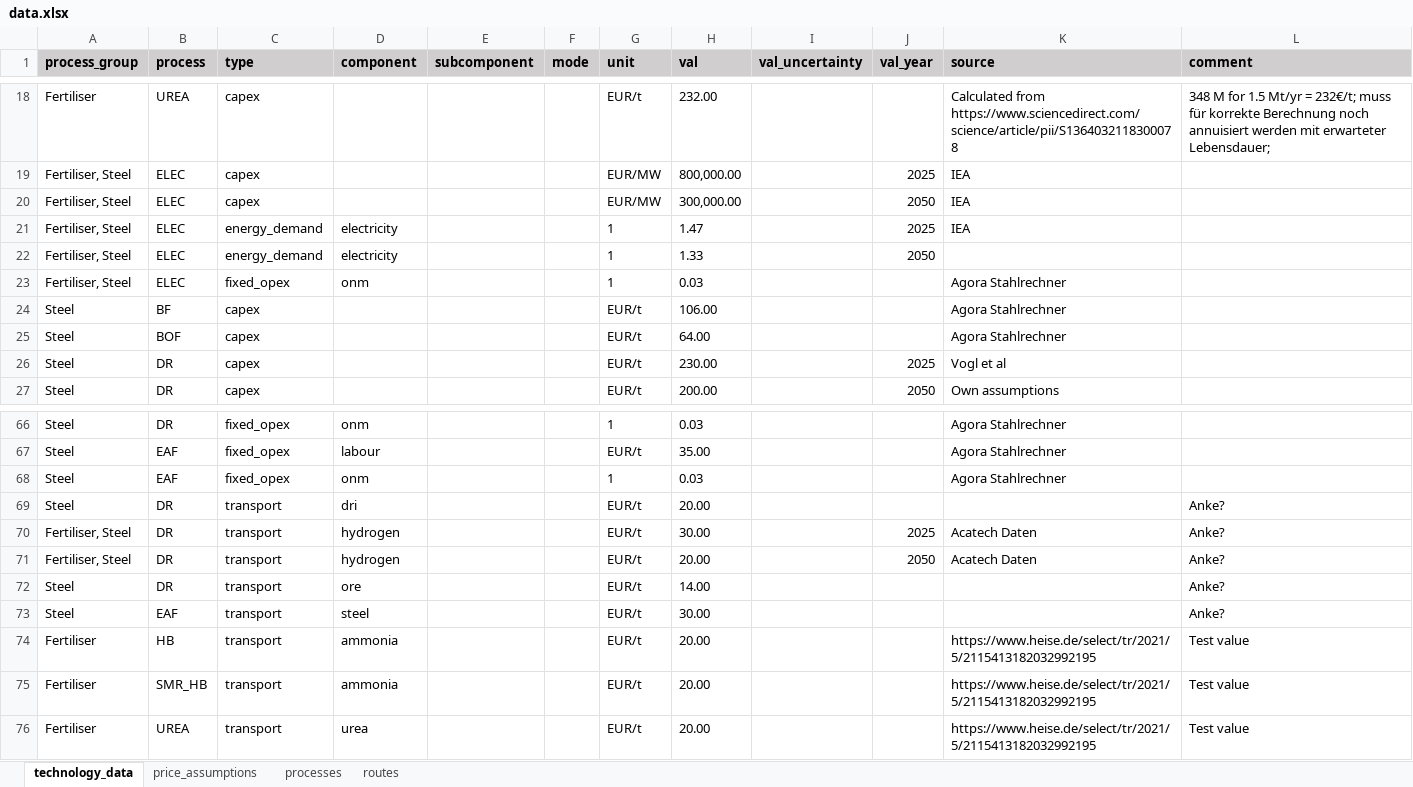
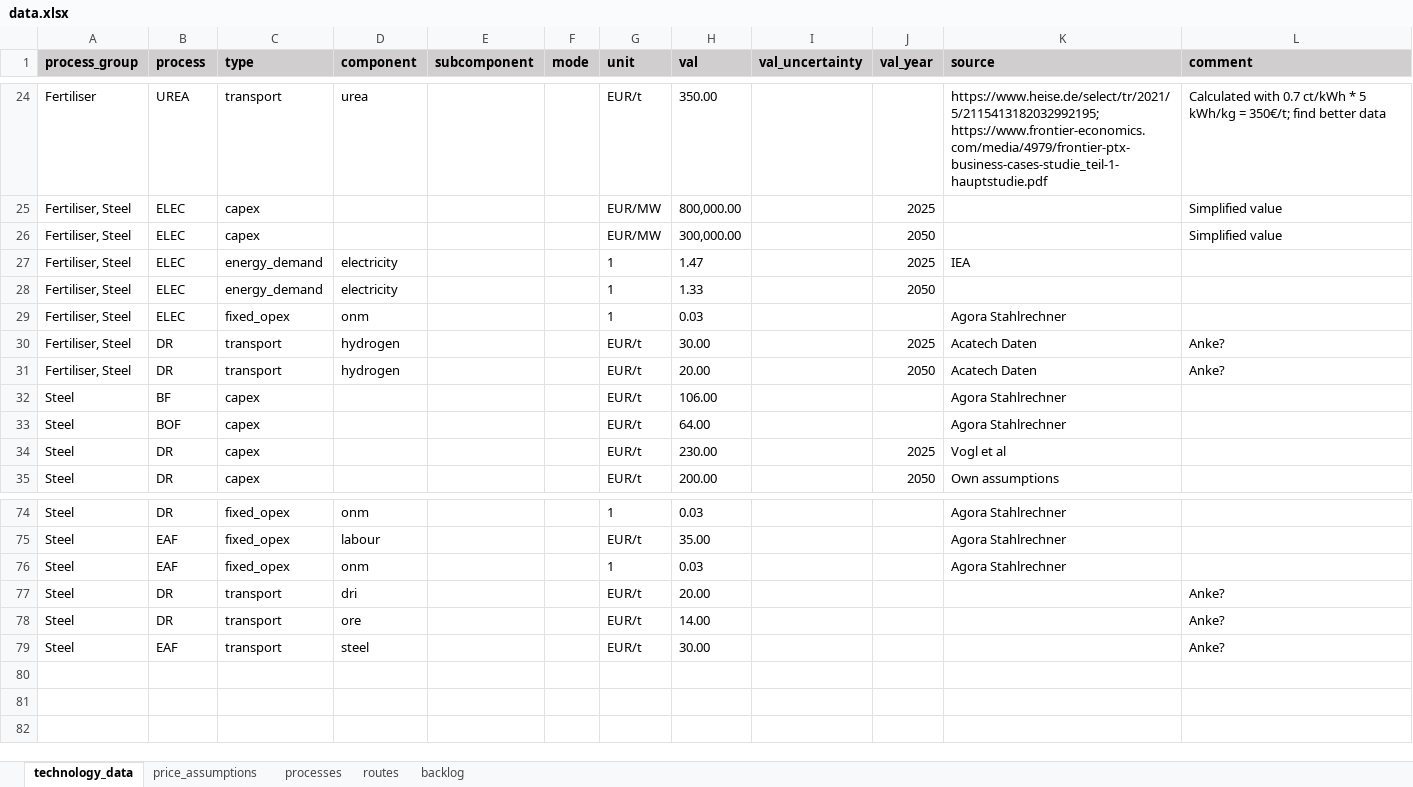
Before and after one commit to PhilippVerpoort/green-value-chains, an Excel workbook: input/data/data.xlsx, sheet technology_data, drawn as a sheet; only a part is shown, gaps mark what is left out; values as stored, in another font and other column widths than the file's, no borders; charts and pictures and conditional formats not drawn; removed rows and columns are numbered as before the commit, all else as after; the diff covers the shown part only; the diff names each change by its address in the sheet, - before the commit and + after, or states it on an @@ line.

Commit message:
Data update; added many more parameters for costs and estimates
Added many more cost parameters and feedstock for ammonia production

```diff
--- a/input/data/data.xlsx (sheet technology_data)
+++ b/input/data/data.xlsx (sheet technology_data)
+sheet tab: backlog
-C24 (type): capex
+C24 (type): transport
-D24 (component): (empty)
+D24 (component): urea
-H24 (val): 232.00
+H24 (val): 350.00
-K24 (source): Calculated from https://www.sciencedirect.com/science/article/pii/S1364032118300078
+K24 (source): https://www.heise.de/select/tr/2021/5/2115413182032992195; https://www.frontier-economics.com/media/4979/frontier-ptx-business-cases-studie_teil-1-hauptstudie.pdf
-L24 (comment): 348 M for 1.5 Mt/yr = 232€/t; muss für korrekte Berechnung noch annuisiert werden mit erwarteter Lebensdauer;
+L24 (comment): Calculated with 0.7 ct/kWh * 5 kWh/kg = 350€/t; find better data
-K25:K26 (source): IEA
+K25:K26 (source): (empty)
-L25:L26 (comment): (empty)
+L25:L26 (comment): Simplified value
@@ row 70 moved to row 30: Fertiliser, Steel @@
@@ row 71 moved to row 31: Fertiliser, Steel @@
-row 74: Fertiliser | HB | transport | ammonia |  |  | EUR/t | 20.00 |  |  | https://www.heise.de/select/tr/2021/5/2115413182032992195 | Test value
-row 75: Fertiliser | SMR_HB | transport | ammonia |  |  | EUR/t | 20.00 |  |  | https://www.heise.de/select/tr/2021/5/2115413182032992195 | Test value
-row 76: Fertiliser | UREA | transport | urea |  |  | EUR/t | 20.00 |  |  | https://www.heise.de/select/tr/2021/5/2115413182032992195 | Test value
```
Also changed, not shown: 7 added rows, 1 removed row, 5 moved rows and 14 edited cells elsewhere in this sheet, sheet price_assumptions, sheet processes, charts or pictures, 4 other files.
